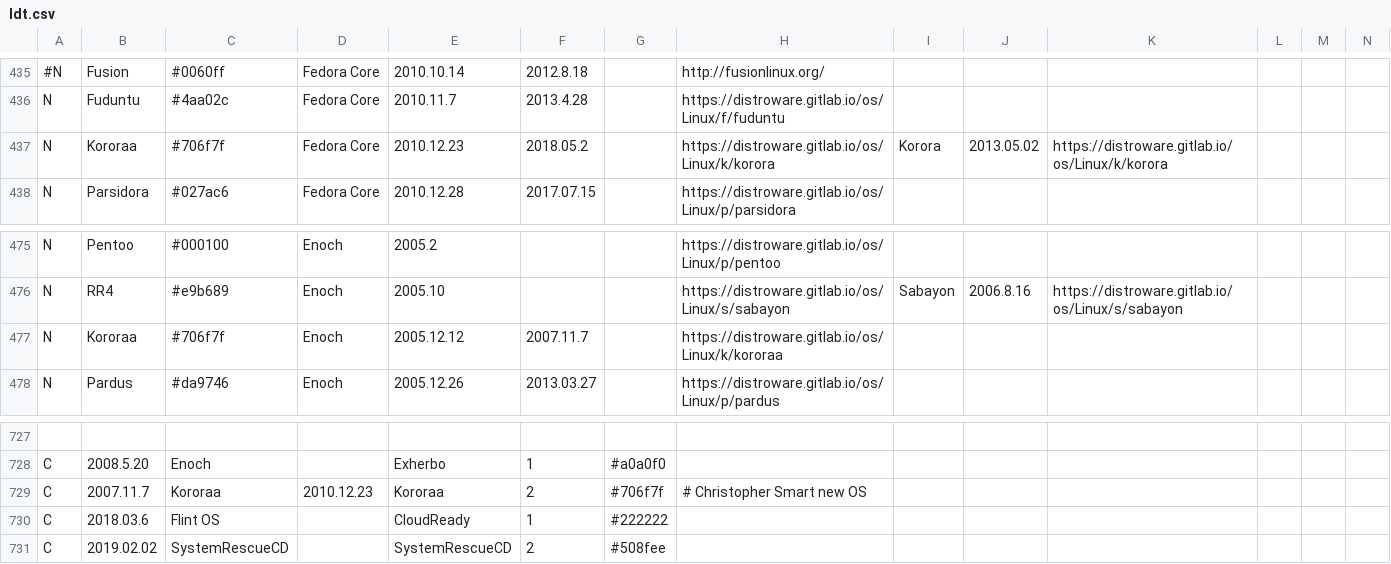
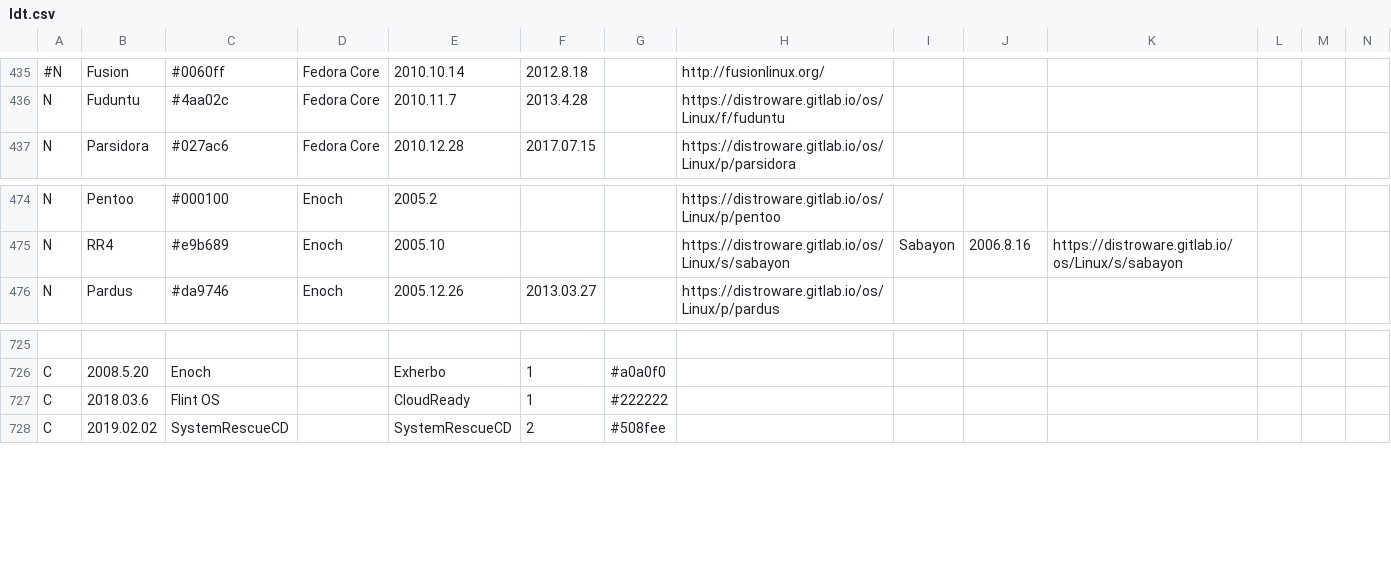
Before and after one commit to FabioLolix/Uncrufted-LinuxTimeline, a CSV file: ldt.csv, drawn as a sheet; only a part is shown, gaps mark what is left out; rows hold the shown columns only; the diff names each change by its address in the sheet, - before the commit and + after, or states it on an @@ line.

Commit message:
Delete Kororaa/Korora (discontinued)

```diff
--- a/ldt.csv
+++ b/ldt.csv
-row 437: N | Kororaa | #706f7f | Fedora Core | 2010.12.23 | 2018.05.2 |  | https://distroware.gitlab.io/os/Linux/k/korora | Korora | 2013.05.02 | https://distroware.gitlab.io/os/Linux/k/korora
-row 477: N | Kororaa | #706f7f | Enoch | 2005.12.12 | 2007.11.7 |  | https://distroware.gitlab.io/os/Linux/k/kororaa
-row 729: C | 2007.11.7 | Kororaa | 2010.12.23 | Kororaa | 2 | #706f7f | # Christopher Smart new OS
```
Also changed, not shown: 1 other file.
